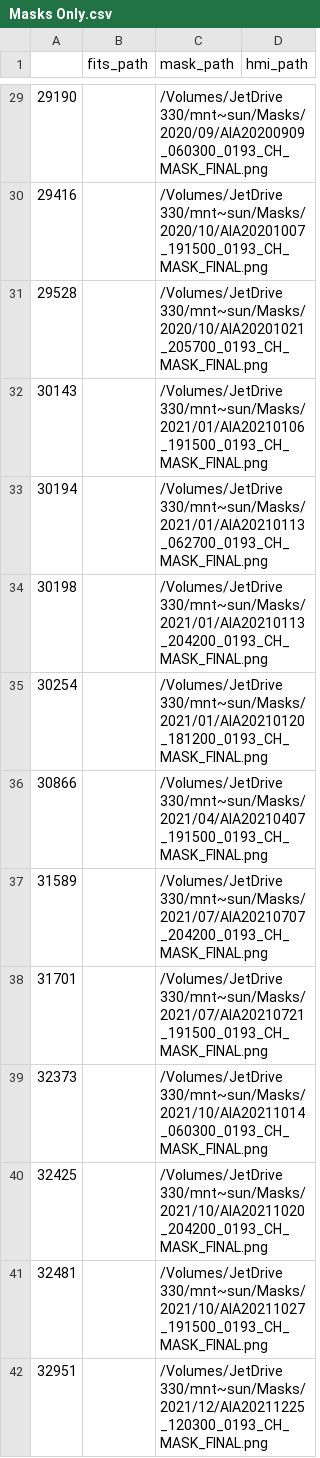
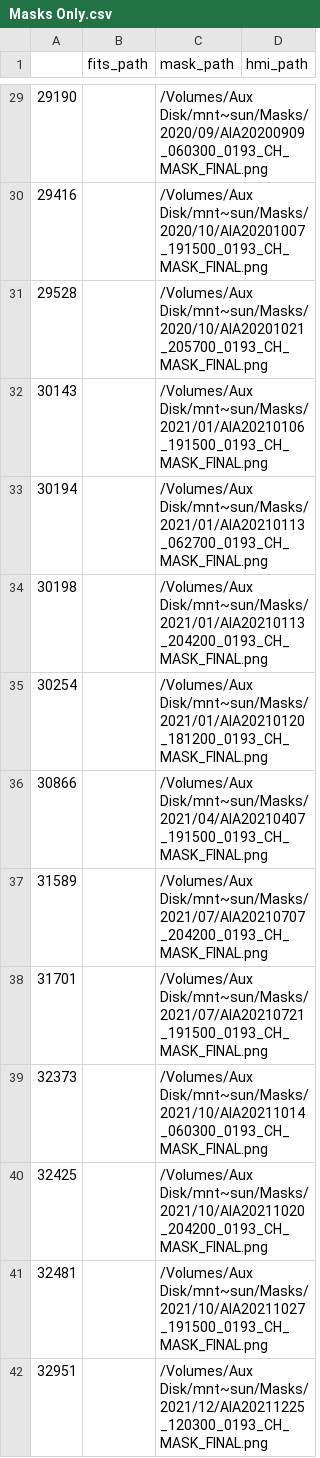
Before and after one commit to oscu0/helio-n, a CSV file: Outputs/Artifacts/risc1/Masks Only.csv, drawn as a sheet; only a part is shown, gaps mark what is left out; the diff covers the shown part only.

```diff
--- a/Outputs/Artifacts/risc1/Masks Only.csv
+++ b/Outputs/Artifacts/risc1/Masks Only.csv
@@ -29,14 +29,14 @@
-29190,,/Volumes/JetDrive 330/mnt~sun/Masks/2020/09/AIA20200909_060300_0193_CH_MASK_FINAL.png,
-29416,,/Volumes/JetDrive 330/mnt~sun/Masks/2020/10/AIA20201007_191500_0193_CH_MASK_FINAL.png,
-29528,,/Volumes/JetDrive 330/mnt~sun/Masks/2020/10/AIA20201021_205700_0193_CH_MASK_FINAL.png,
-30143,,/Volumes/JetDrive 330/mnt~sun/Masks/2021/01/AIA20210106_191500_0193_CH_MASK_FINAL.png,
-30194,,/Volumes/JetDrive 330/mnt~sun/Masks/2021/01/AIA20210113_062700_0193_CH_MASK_FINAL.png,
-30198,,/Volumes/JetDrive 330/mnt~sun/Masks/2021/01/AIA20210113_204200_0193_CH_MASK_FINAL.png,
-30254,,/Volumes/JetDrive 330/mnt~sun/Masks/2021/01/AIA20210120_181200_0193_CH_MASK_FINAL.png,
-30866,,/Volumes/JetDrive 330/mnt~sun/Masks/2021/04/AIA20210407_191500_0193_CH_MASK_FINAL.png,
-31589,,/Volumes/JetDrive 330/mnt~sun/Masks/2021/07/AIA20210707_204200_0193_CH_MASK_FINAL.png,
-31701,,/Volumes/JetDrive 330/mnt~sun/Masks/2021/07/AIA20210721_191500_0193_CH_MASK_FINAL.png,
-32373,,/Volumes/JetDrive 330/mnt~sun/Masks/2021/10/AIA20211014_060300_0193_CH_MASK_FINAL.png,
-32425,,/Volumes/JetDrive 330/mnt~sun/Masks/2021/10/AIA20211020_204200_0193_CH_MASK_FINAL.png,
-32481,,/Volumes/JetDrive 330/mnt~sun/Masks/2021/10/AIA20211027_191500_0193_CH_MASK_FINAL.png,
-32951,,/Volumes/JetDrive 330/mnt~sun/Masks/2021/12/AIA20211225_120300_0193_CH_MASK_FINAL.png,
+29190,,/Volumes/Aux Disk/mnt~sun/Masks/2020/09/AIA20200909_060300_0193_CH_MASK_FINAL.png,
+29416,,/Volumes/Aux Disk/mnt~sun/Masks/2020/10/AIA20201007_191500_0193_CH_MASK_FINAL.png,
+29528,,/Volumes/Aux Disk/mnt~sun/Masks/2020/10/AIA20201021_205700_0193_CH_MASK_FINAL.png,
+30143,,/Volumes/Aux Disk/mnt~sun/Masks/2021/01/AIA20210106_191500_0193_CH_MASK_FINAL.png,
+30194,,/Volumes/Aux Disk/mnt~sun/Masks/2021/01/AIA20210113_062700_0193_CH_MASK_FINAL.png,
+30198,,/Volumes/Aux Disk/mnt~sun/Masks/2021/01/AIA20210113_204200_0193_CH_MASK_FINAL.png,
+30254,,/Volumes/Aux Disk/mnt~sun/Masks/2021/01/AIA20210120_181200_0193_CH_MASK_FINAL.png,
+30866,,/Volumes/Aux Disk/mnt~sun/Masks/2021/04/AIA20210407_191500_0193_CH_MASK_FINAL.png,
+31589,,/Volumes/Aux Disk/mnt~sun/Masks/2021/07/AIA20210707_204200_0193_CH_MASK_FINAL.png,
+31701,,/Volumes/Aux Disk/mnt~sun/Masks/2021/07/AIA20210721_191500_0193_CH_MASK_FINAL.png,
+32373,,/Volumes/Aux Disk/mnt~sun/Masks/2021/10/AIA20211014_060300_0193_CH_MASK_FINAL.png,
+32425,,/Volumes/Aux Disk/mnt~sun/Masks/2021/10/AIA20211020_204200_0193_CH_MASK_FINAL.png,
+32481,,/Volumes/Aux Disk/mnt~sun/Masks/2021/10/AIA20211027_191500_0193_CH_MASK_FINAL.png,
+32951,,/Volumes/Aux Disk/mnt~sun/Masks/2021/12/AIA20211225_120300_0193_CH_MASK_FINAL.png,
```
Also changed, not shown: 42 edited cells elsewhere in this file, 2 other files.
